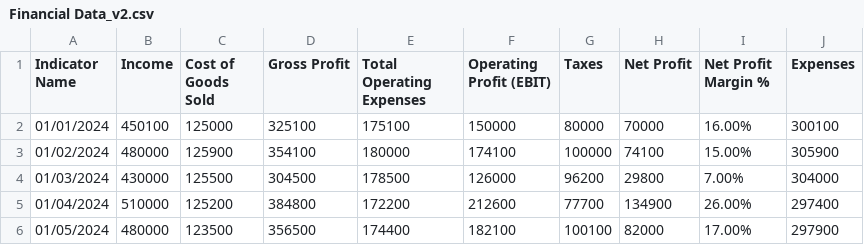
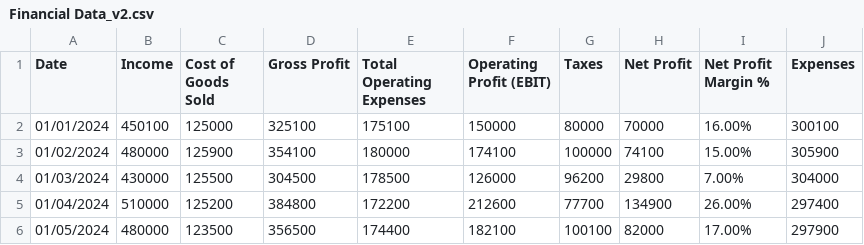
Before and after one commit to bernardkilonzo-rigor/dataviz, a CSV file: data/Financial Data_v2.csv, drawn as a sheet; only a part is shown.

Commit message:
uploading corrected financial data version 2

```diff
--- a/data/Financial Data_v2.csv
+++ b/data/Financial Data_v2.csv
@@ -1,2 +1,2 @@
-Indicator Name,Income,Cost of Goods Sold,Gross Profit ,Total Operating Expenses  ,Operating Profit (EBIT),Taxes    ,Net Profit   ,Net Profit Margin %,Expenses
+Date,Income,Cost of Goods Sold,Gross Profit ,Total Operating Expenses  ,Operating Profit (EBIT),Taxes    ,Net Profit   ,Net Profit Margin %,Expenses
 01/01/2024,450100,125000,325100,175100,150000,80000,70000,16.00%,300100
```
